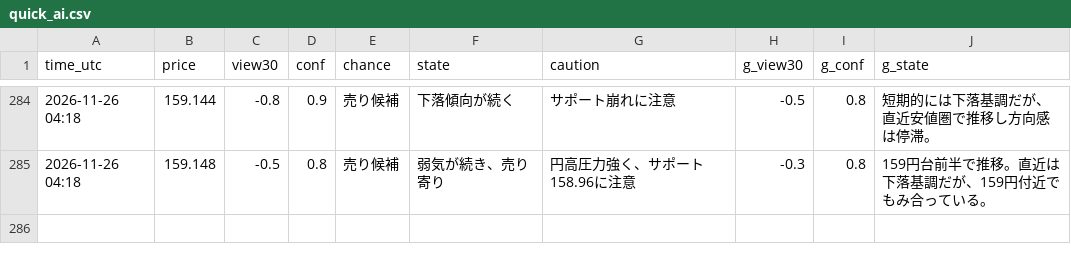
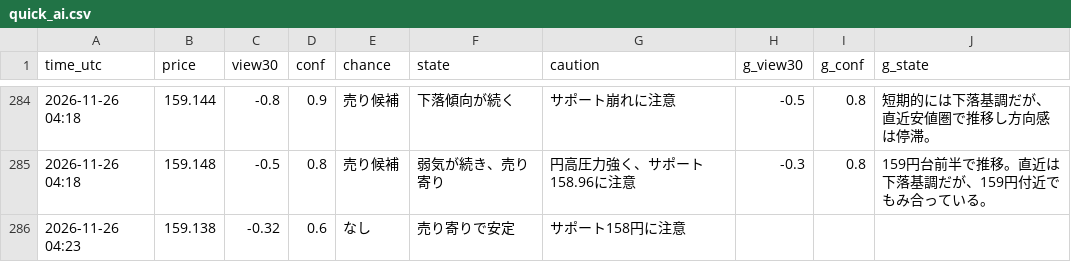
Before and after one commit to ke104-debug/fx-, a CSV file: journal/quick_ai.csv, drawn as a sheet; only a part is shown, gaps mark what is left out; the diff names each change by its address in the sheet, - before the commit and + after, or states it on an @@ line.

Commit message:
記録を更新 (5分監視) 2026-11-26T04:23Z

```diff
--- a/journal/quick_ai.csv
+++ b/journal/quick_ai.csv
+row 286: 2026-11-26 04:23 | 159.138 | -0.32 | 0.6 | なし | 売り寄りで安定 | サポート158円に注意
```
